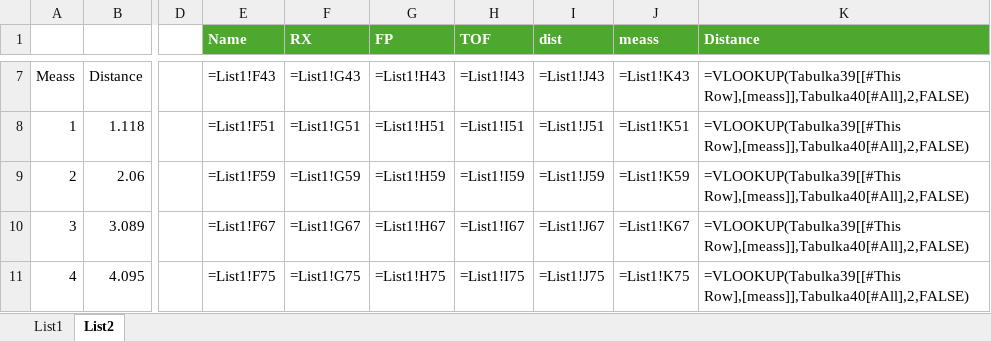
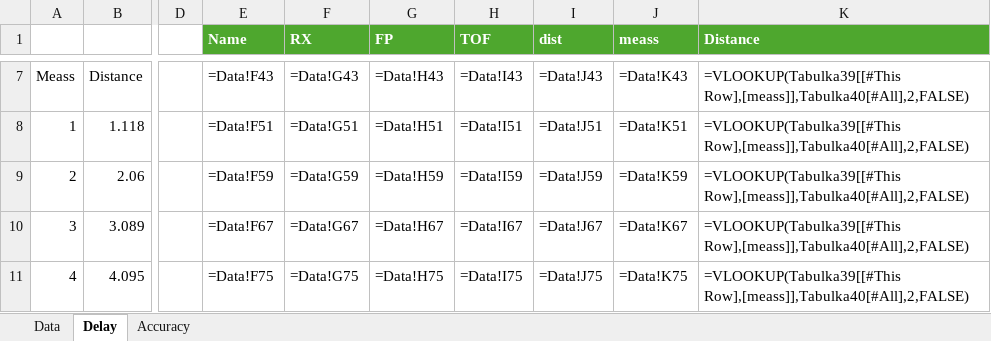
Before and after one commit to janjir1/ESP_UWB_calib, an Excel workbook: Meassurment 2/Delay_Calculation.xlsx, sheet Delay, drawn as a sheet; only a part is shown, gaps mark what is left out; values as stored, in another font and other column widths than the file's, no borders; formulas are shown in place of their values; charts and pictures and table styles not drawn; the diff covers the shown part only; the diff names each change by its address in the sheet, - before the commit and + after, or states it on an @@ line.

```diff
--- a/Meassurment 2/Delay_Calculation.xlsx (sheet Delay)
+++ b/Meassurment 2/Delay_Calculation.xlsx (sheet Delay)
-sheet tab: List1
+sheet tab: Data
-sheet tab: List2
+sheet tab: Delay
+sheet tab: Accuracy
-E7 (Name): =List1!F43
+E7 (Name): =Data!F43
-F7 (RX): =List1!G43
+F7 (RX): =Data!G43
-G7 (FP): =List1!H43
+G7 (FP): =Data!H43
-H7 (TOF): =List1!I43
+H7 (TOF): =Data!I43
-I7 (dist): =List1!J43
+I7 (dist): =Data!J43
-J7 (meass): =List1!K43
+J7 (meass): =Data!K43
-E8 (Name): =List1!F51
+E8 (Name): =Data!F51
-F8 (RX): =List1!G51
+F8 (RX): =Data!G51
-G8 (FP): =List1!H51
+G8 (FP): =Data!H51
-H8 (TOF): =List1!I51
+H8 (TOF): =Data!I51
-I8 (dist): =List1!J51
+I8 (dist): =Data!J51
-J8 (meass): =List1!K51
+J8 (meass): =Data!K51
-E9 (Name): =List1!F59
+E9 (Name): =Data!F59
-F9 (RX): =List1!G59
+F9 (RX): =Data!G59
-G9 (FP): =List1!H59
+G9 (FP): =Data!H59
-H9 (TOF): =List1!I59
+H9 (TOF): =Data!I59
-I9 (dist): =List1!J59
+I9 (dist): =Data!J59
-J9 (meass): =List1!K59
+J9 (meass): =Data!K59
-E10 (Name): =List1!F67
+E10 (Name): =Data!F67
-F10 (RX): =List1!G67
+F10 (RX): =Data!G67
-G10 (FP): =List1!H67
+G10 (FP): =Data!H67
-H10 (TOF): =List1!I67
+H10 (TOF): =Data!I67
-I10 (dist): =List1!J67
+I10 (dist): =Data!J67
-J10 (meass): =List1!K67
+J10 (meass): =Data!K67
-E11 (Name): =List1!F75
+E11 (Name): =Data!F75
-F11 (RX): =List1!G75
+F11 (RX): =Data!G75
-G11 (FP): =List1!H75
+G11 (FP): =Data!H75
-H11 (TOF): =List1!I75
+H11 (TOF): =Data!I75
-I11 (dist): =List1!J75
+I11 (dist): =Data!J75
-J11 (meass): =List1!K75
+J11 (meass): =Data!K75
```
Also changed, not shown: 528 edited cells elsewhere in this sheet, charts or pictures, Meassurment 1/Dispersion.xlsx, Meassurment 1/calculation.xlsx, 1 other file.
